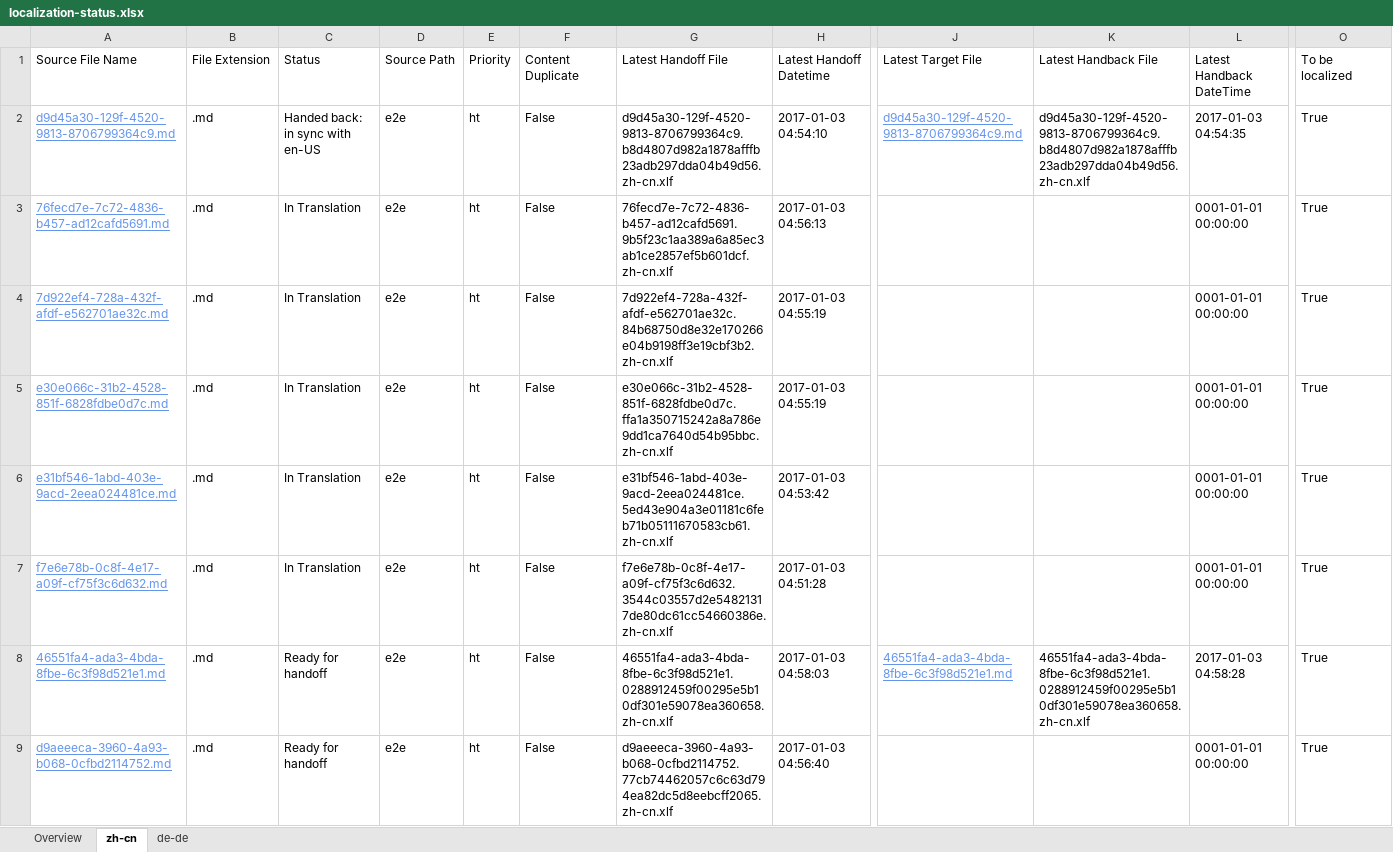
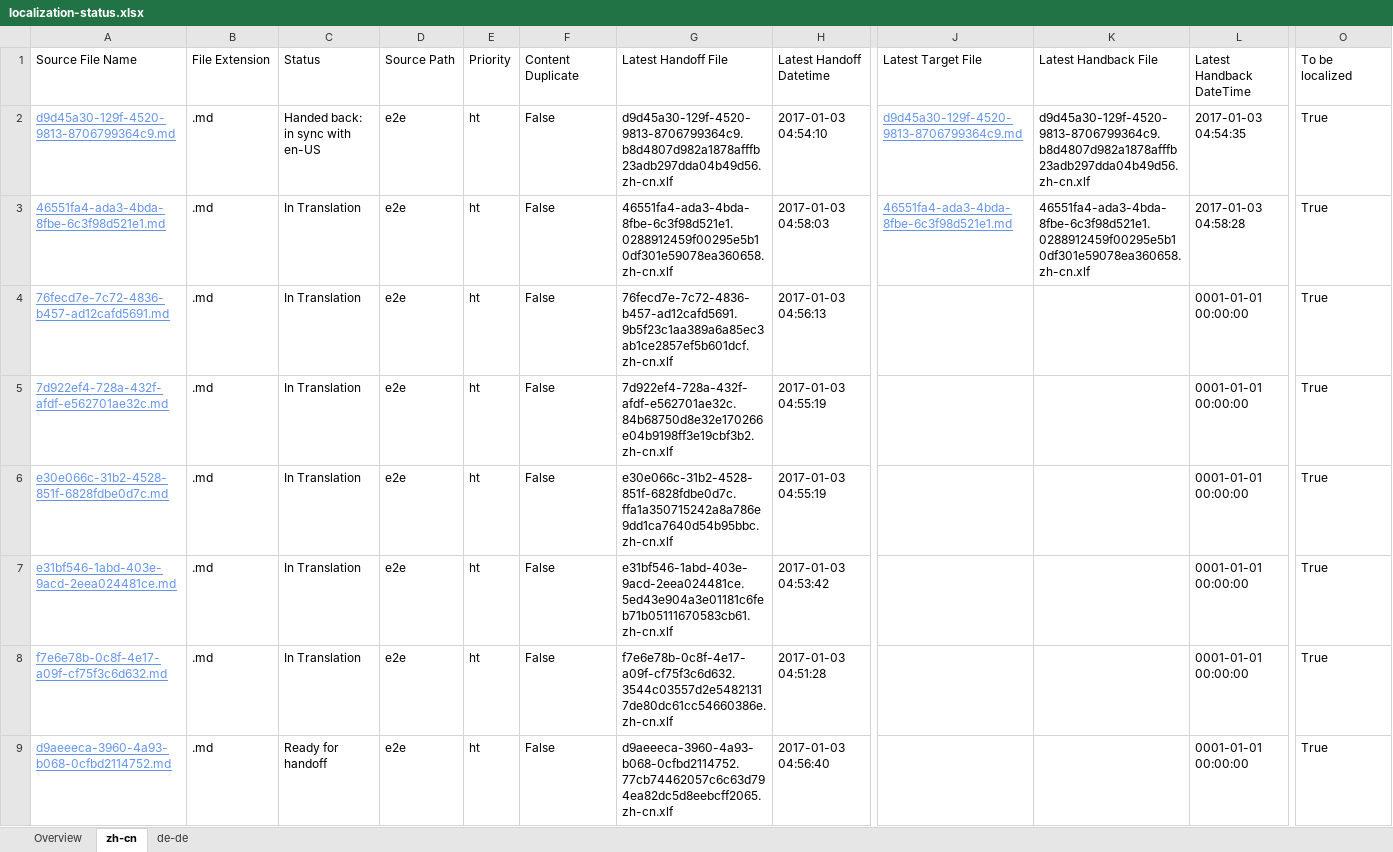
Before and after one commit to OpenLocalizationTestOrg/ol-test1-handback, an Excel workbook: ol-handback/OpenLocalizationTestOrg/ol-test1/ci/localization-status.xlsx, sheet zh-cn, drawn as a sheet; only a part is shown, gaps mark what is left out; values as stored, in another font and other column widths than the file's, no borders; table styles not drawn; removed rows and columns are numbered as before the commit, all else as after; rows hold the shown columns only; the diff names each change by its address in the sheet, - before the commit and + after, or states it on an @@ line.

```diff
--- a/ol-handback/OpenLocalizationTestOrg/ol-test1/ci/localization-status.xlsx (sheet zh-cn)
+++ b/ol-handback/OpenLocalizationTestOrg/ol-test1/ci/localization-status.xlsx (sheet zh-cn)
+row 3: 46551fa4-ada3-4bda-8fbe-6c3f98d521e1.md | .md | In Translation | e2e | ht | False | 46551fa4-ada3-4bda-8fbe-6c3f98d521e1.0288912459f00295e5b10df301e59078ea360658.zh-cn.xlf | 2017-01-03 04:58:03 | 46551fa4-ada3-4bda-8fbe-6c3f98d521e1.md | 46551fa4-ada3-4bda-8fbe-6c3f98d521e1.0288912459f00295e5b10df301e59078ea360658.zh-cn.xlf | 2017-01-03 04:58:28 | True
-row 8: 46551fa4-ada3-4bda-8fbe-6c3f98d521e1.md | .md | Ready for handoff | e2e | ht | False | 46551fa4-ada3-4bda-8fbe-6c3f98d521e1.0288912459f00295e5b10df301e59078ea360658.zh-cn.xlf | 2017-01-03 04:58:03 | 46551fa4-ada3-4bda-8fbe-6c3f98d521e1.md | 46551fa4-ada3-4bda-8fbe-6c3f98d521e1.0288912459f00295e5b10df301e59078ea360658.zh-cn.xlf | 2017-01-03 04:58:28 | True
```
Also changed, not shown: sheet de-de, sheet Overview.
